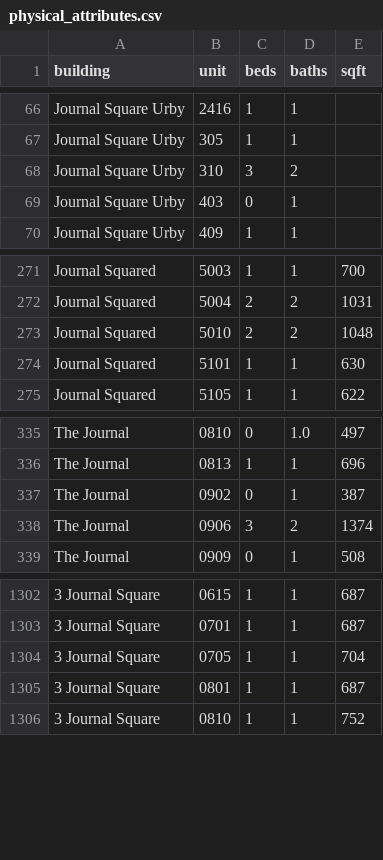
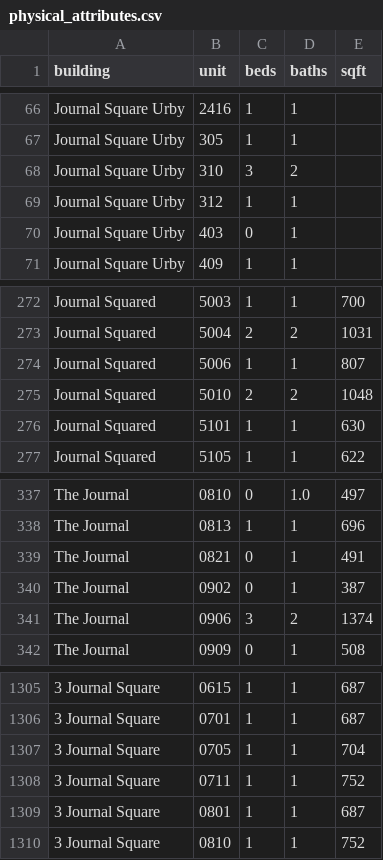
Before and after one commit to akski87/market-monitor, a CSV file: markets/jersey-city/data/exports/physical_attributes.csv, drawn as a sheet; only a part is shown, gaps mark what is left out; the diff names each change by its address in the sheet, - before the commit and + after, or states it on an @@ line.

```diff
--- a/markets/jersey-city/data/exports/physical_attributes.csv
+++ b/markets/jersey-city/data/exports/physical_attributes.csv
+row 69: Journal Square Urby | 312 | 1 | 1
+row 274: Journal Squared | 5006 | 1 | 1 | 807
+row 339: The Journal | 0821 | 0 | 1 | 491
+row 1308: 3 Journal Square | 0711 | 1 | 1 | 752
```
Also changed, not shown: markets/jersey-city/data/exports/units_12mo.csv, markets/jersey-city/data/exports/units_latest.csv, 26 other files.
